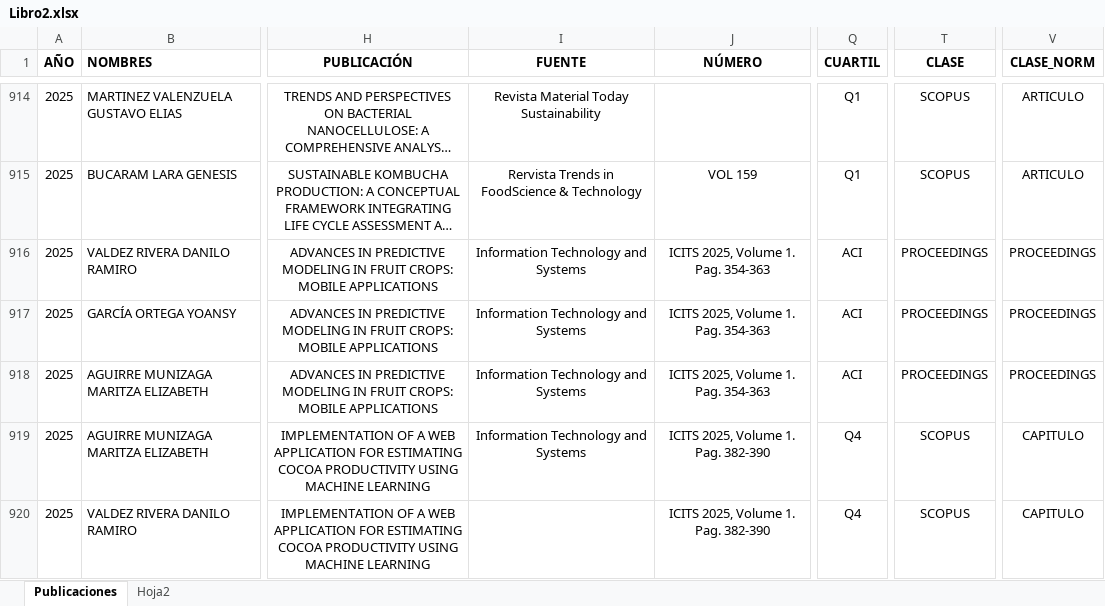
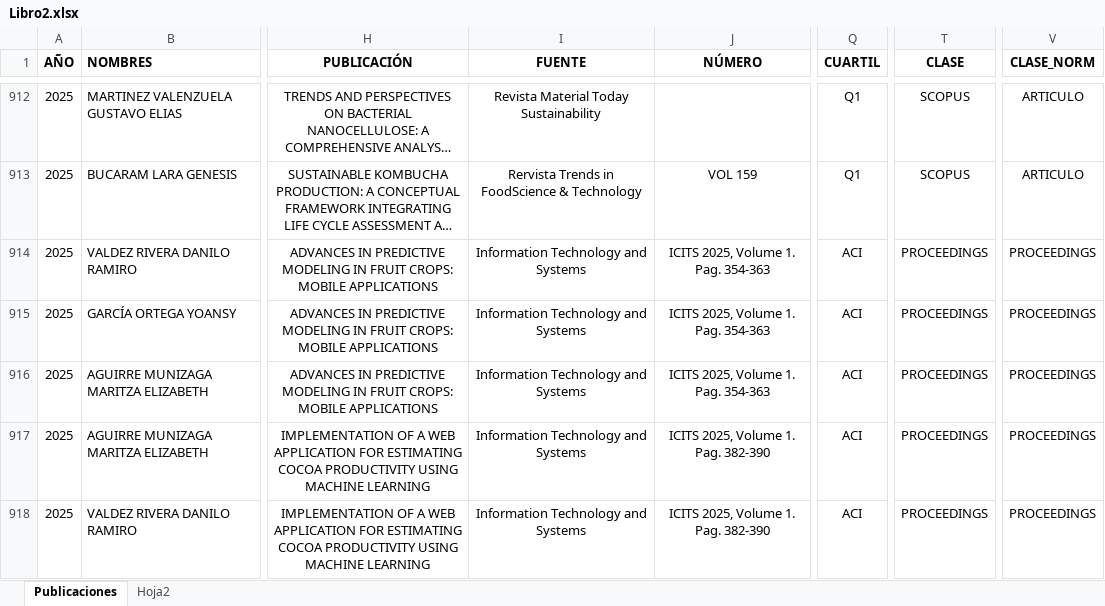
Before and after one commit to maguirre2017/ipa, an Excel workbook: Libro2.xlsx, sheet Publicaciones, drawn as a sheet; only a part is shown, gaps mark what is left out; long unchanged cells end in …; values as stored, in another font and other column widths than the file's, no borders; addresses are those after the commit; the diff covers the shown part only; the diff names each change by its address in the sheet, - before the commit and + after, or states it on an @@ line.

Commit message:
Add files via upload

```diff
--- a/Libro2.xlsx (sheet Publicaciones)
+++ b/Libro2.xlsx (sheet Publicaciones)
-Q917:Q918 (CUARTIL): Q4
+Q917:Q918 (CUARTIL): ACI
-T917:T918 (CLASE): SCOPUS
+T917:T918 (CLASE): PROCEEDINGS
-V917:V918 (CLASE_NORM): CAPITULO
+V917:V918 (CLASE_NORM): PROCEEDINGS
-I918 (FUENTE): (empty)
+I918 (FUENTE): Information Technology and Systems
```
Also changed, not shown: 2 removed rows and 4 edited cells elsewhere in this sheet.
